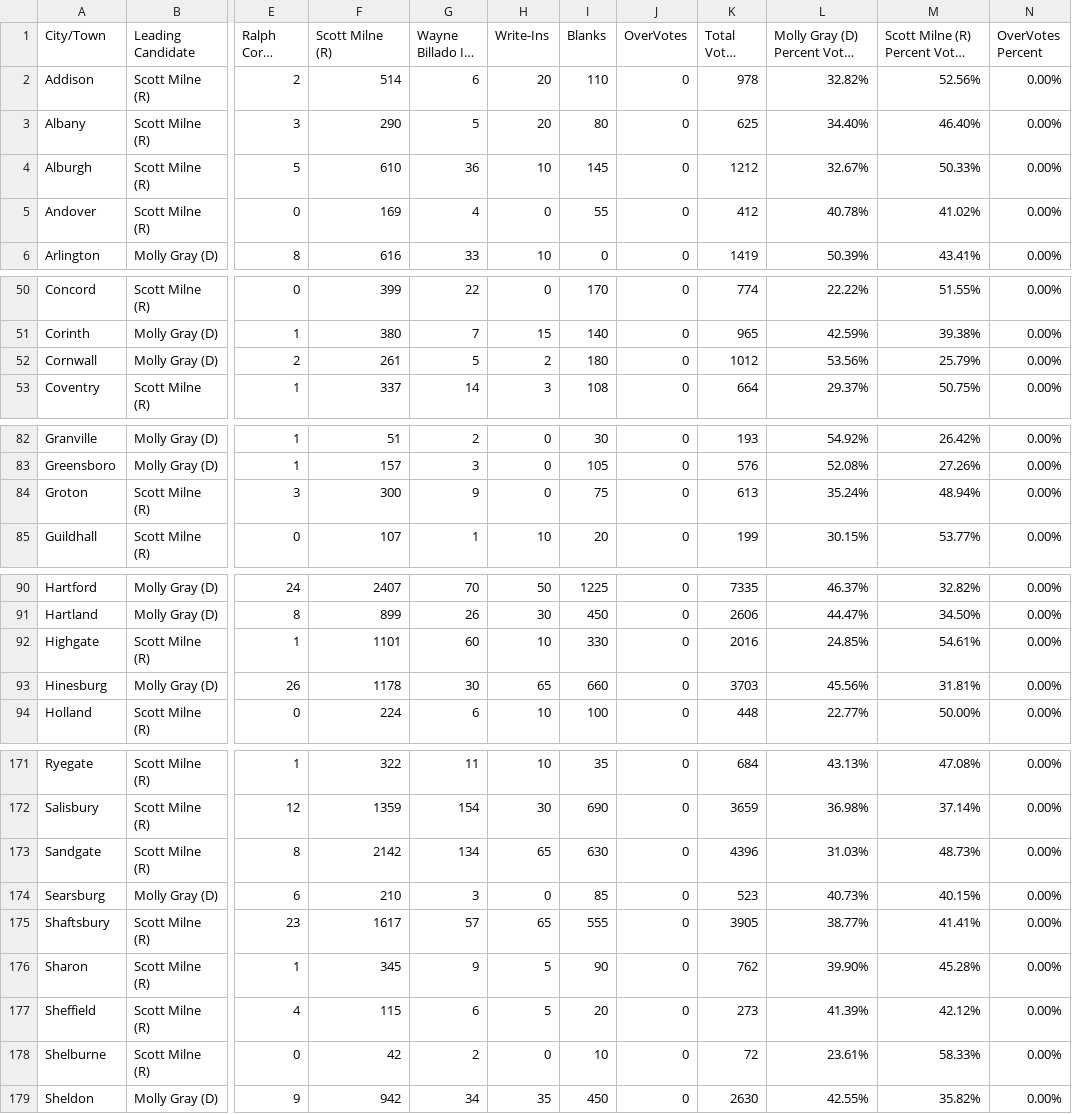
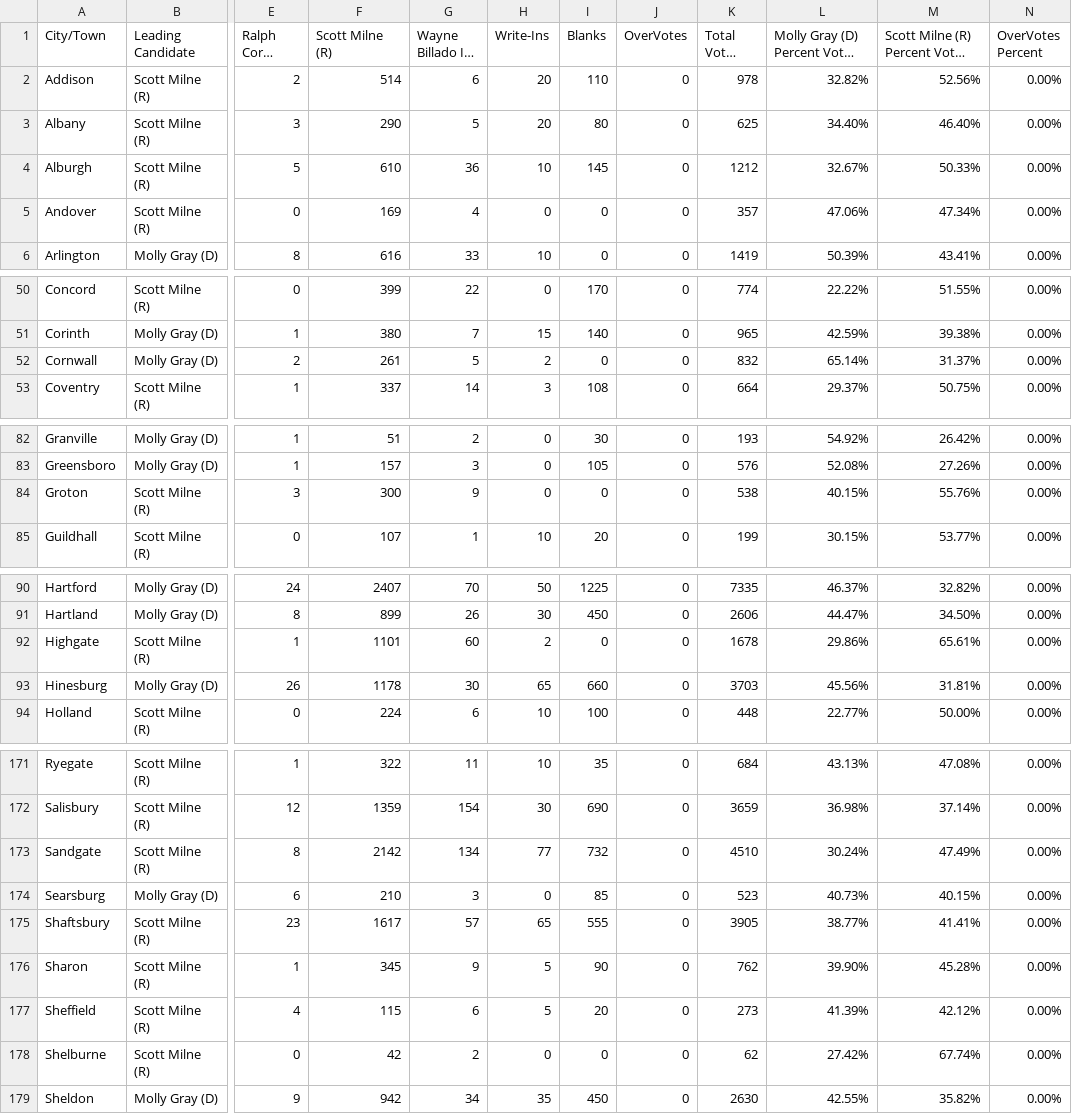
Before and after one commit to jackcary/data, a CSV file: lt_gov_select_race_town_votes_candidate.csv, drawn as a sheet; only a part is shown, gaps mark what is left out; long unchanged cells end in …; the diff covers the shown part only; the diff names each change by its address in the sheet, - before the commit and + after, or states it on an @@ line.

```diff
--- a/lt_gov_select_race_town_votes_candidate.csv
+++ b/lt_gov_select_race_town_votes_candidate.csv
-I5 (Blanks): 55
+I5 (Blanks): 0
-K5 (Total Votes Cast): 412
+K5 (Total Votes Cast): 357
-L5: 40.78%
+L5: 47.06%
-M5: 41.02%
+M5: 47.34%
-I52 (Blanks): 180
+I52 (Blanks): 0
-K52 (Total Votes Cast): 1012
+K52 (Total Votes Cast): 832
-L52: 53.56%
+L52: 65.14%
-M52: 25.79%
+M52: 31.37%
-I84 (Blanks): 75
+I84 (Blanks): 0
-K84 (Total Votes Cast): 613
+K84 (Total Votes Cast): 538
-L84: 35.24%
+L84: 40.15%
-M84: 48.94%
+M84: 55.76%
-H92 (Write-Ins): 10
+H92 (Write-Ins): 2
-I92 (Blanks): 330
+I92 (Blanks): 0
-K92 (Total Votes Cast): 2016
+K92 (Total Votes Cast): 1678
-L92: 24.85%
+L92: 29.86%
-M92: 54.61%
+M92: 65.61%
-H173 (Write-Ins): 65
+H173 (Write-Ins): 77
-I173 (Blanks): 630
+I173 (Blanks): 732
-K173 (Total Votes Cast): 4396
+K173 (Total Votes Cast): 4510
-L173: 31.03%
+L173: 30.24%
-M173: 48.73%
+M173: 47.49%
-I178 (Blanks): 10
+I178 (Blanks): 0
-K178 (Total Votes Cast): 72
+K178 (Total Votes Cast): 62
-L178: 23.61%
+L178: 27.42%
-M178: 58.33%
+M178: 67.74%
```
Also changed, not shown: 12 edited cells elsewhere in this file, gov_select_race_town_votes_candidate.csv, turnout.csv, 1 other file.
